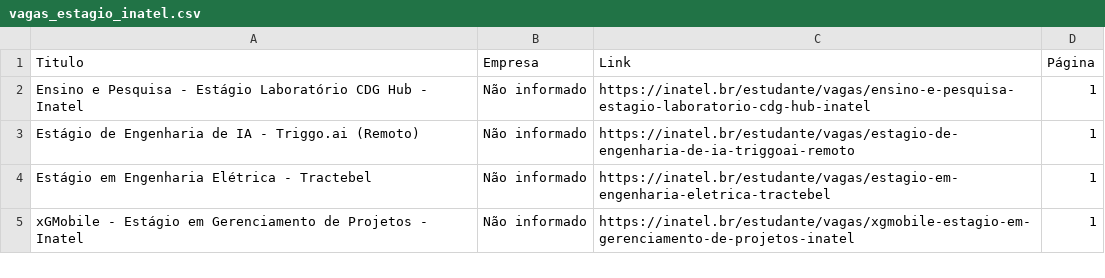
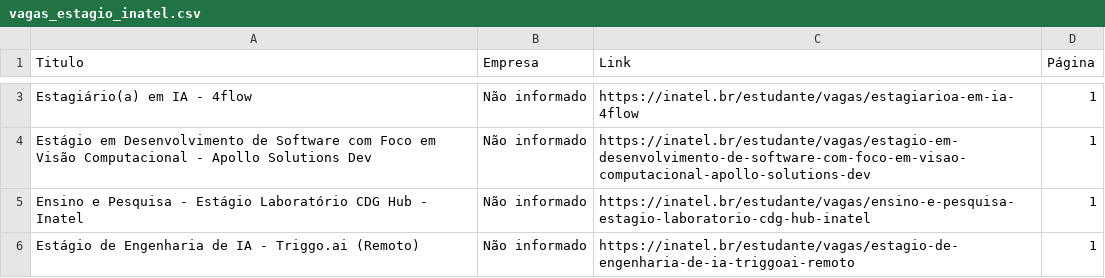
Before and after one commit to Joao0015/inatel-vagas-bot2.0, a CSV file: vagas_estagio_inatel.csv, drawn as a sheet; only a part is shown, gaps mark what is left out; the shorter side is filled out with more unchanged rows; the diff covers the shown part only; the diff names each change by its address in the sheet, - before the commit and + after, or states it on an @@ line.

```diff
--- a/vagas_estagio_inatel.csv
+++ b/vagas_estagio_inatel.csv
+row 3: Estagiário(a) em IA - 4flow | Não informado | https://inatel.br/estudante/vagas/estagiarioa-em-ia-4flow | 1
+row 4: Estágio em Desenvolvimento de Software com Foco em Visão Computacional - Apollo Solutions Dev | Não informado | https://inatel.br/estudante/vagas/estagio-em-desenvolvimento-de-software-com-foco-em-visao-computacional-apollo-solutions-dev | 1
```
Also changed, not shown: 1 added row, 3 removed rows and 27 edited cells elsewhere in this file.
